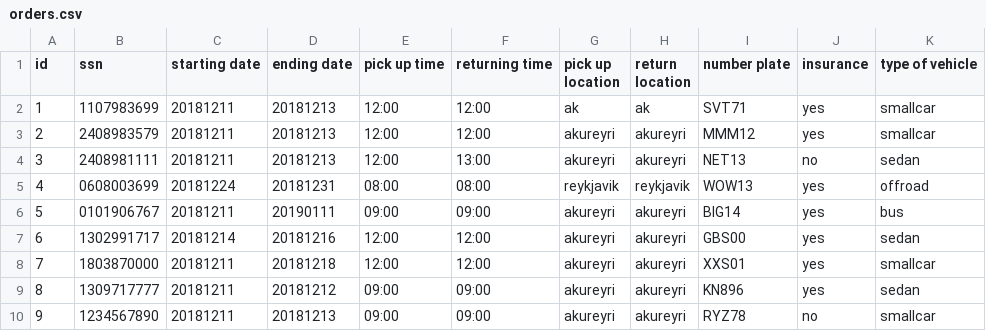
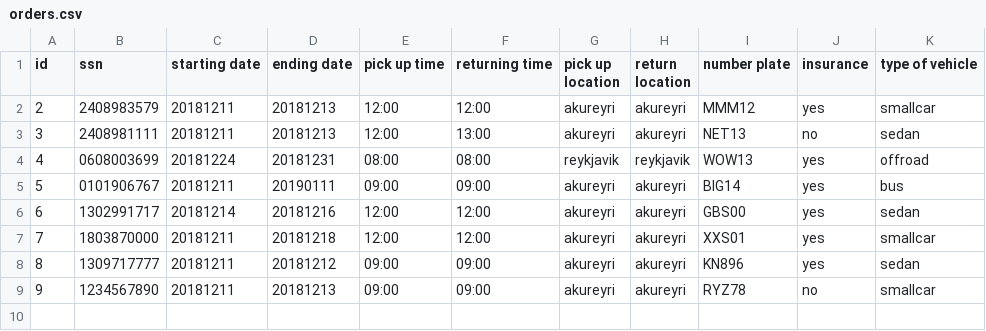
Before and after one commit to reynirf/verklegtnamskeid, a CSV file: data/orders.csv, drawn as a sheet.

```diff
--- a/data/orders.csv
+++ b/data/orders.csv
@@ -1,3 +1,2 @@
 id,ssn,starting date,ending date,pick up time,returning time,pick up location,return location,number plate,insurance,type of vehicle
-1,1107983699,20181211,20181213,12:00,12:00,ak,ak,SVT71,yes,smallcar
 2,2408983579,20181211,20181213,12:00,12:00,akureyri,akureyri,MMM12,yes,smallcar
```
Also changed, not shown: data/vehicles.csv, 1 other file.
